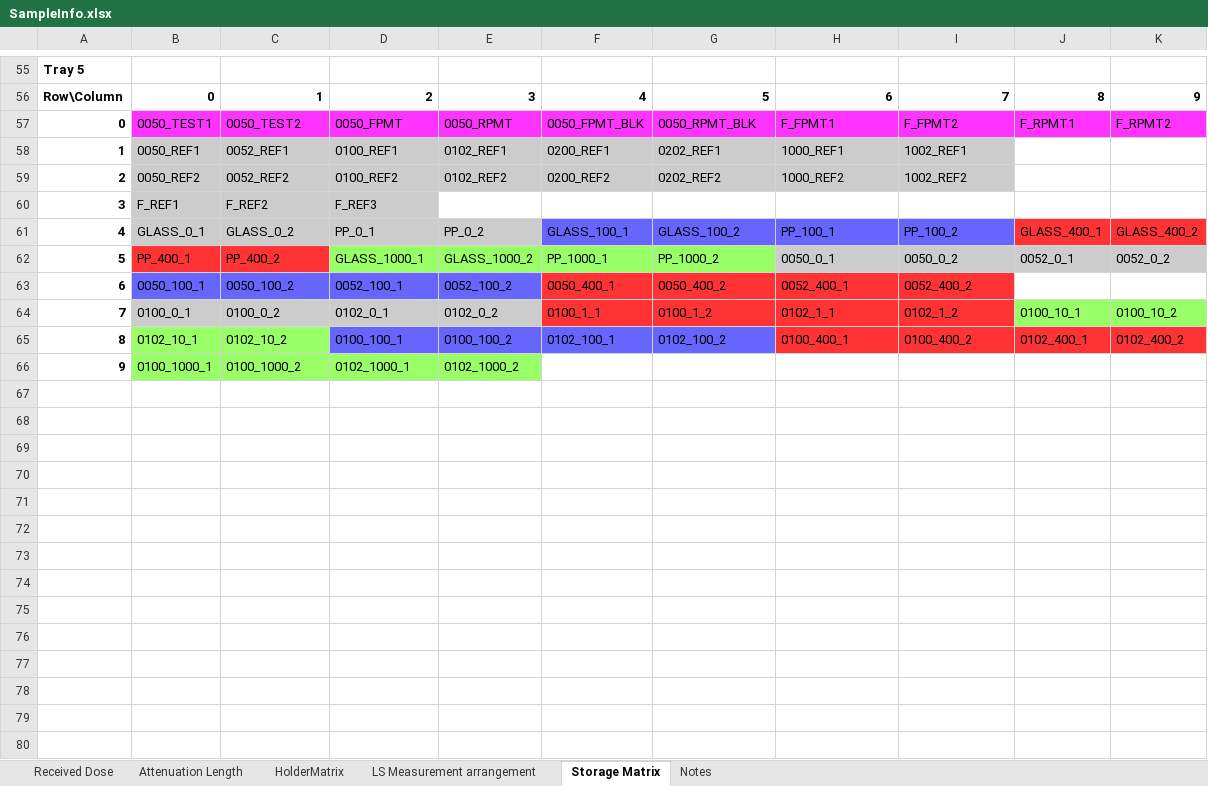
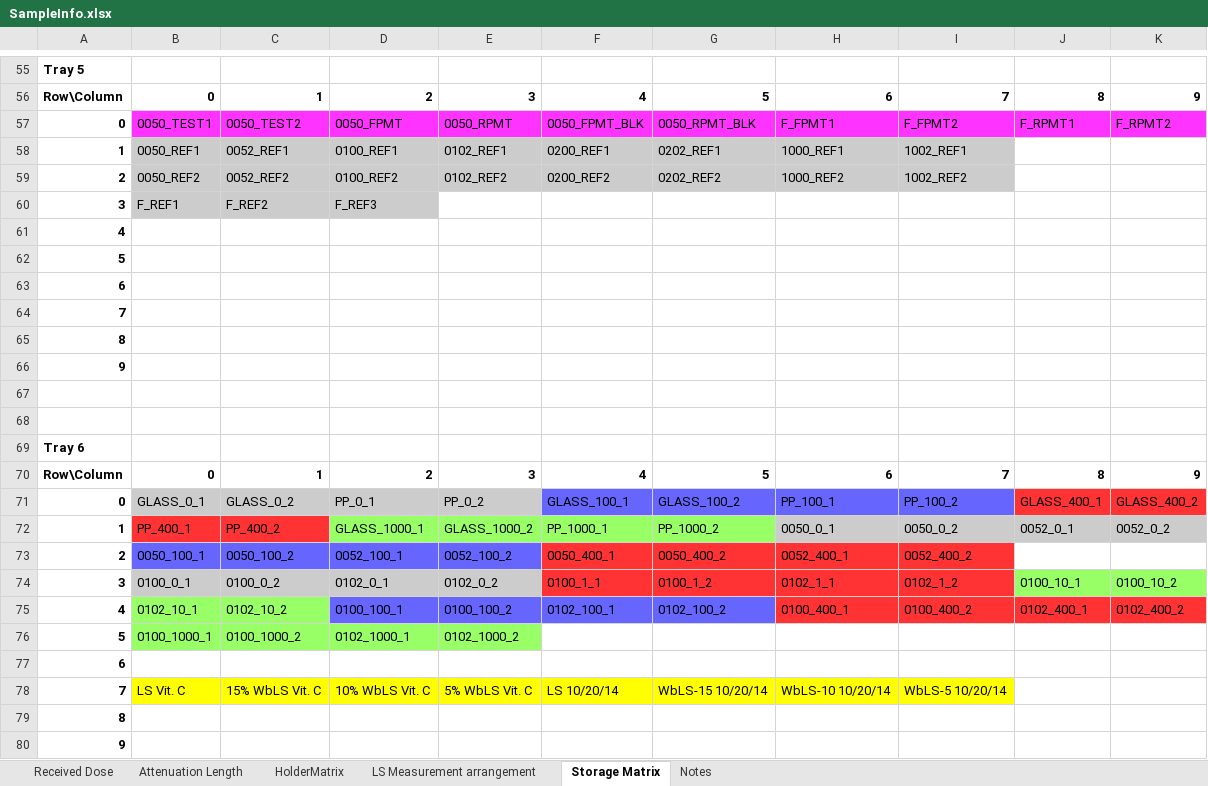
Before and after one commit to lbignell/TechMaturation2014, an Excel workbook: SampleInfo.xlsx, sheet Storage Matrix, drawn as a sheet; only a part is shown, gaps mark what is left out; values as stored, in another font and other column widths than the file's, no borders; addresses are those after the commit; the diff names each change by its address in the sheet, - before the commit and + after, or states it on an @@ line.

```diff
--- a/SampleInfo.xlsx (sheet Storage Matrix)
+++ b/SampleInfo.xlsx (sheet Storage Matrix)
+row 61: 4
+row 62: 5
+row 63: 6
+row 64: 7
+row 65: 8
+row 66: 9
+row 67: (empty)
+row 68: (empty)
+row 69: Tray 6
+row 70: Row\Column | 0 | 1 | 2 | 3 | 4 | 5 | 6 | 7 | 8 | 9
-A71: 4
+A71: 0
-A72: 5
+A72: 1
-A73: 6
+A73: 2
-A74: 7
+A74: 3
-A75: 8
+A75: 4
-A76: 9
+A76: 5
+row 77: 6
+row 78: 7 | LS Vit. C | 15% WbLS Vit. C | 10% WbLS Vit. C | 5% WbLS Vit. C | LS 10/20/14 | WbLS-15 10/20/14 | WbLS-10 10/20/14 | WbLS-5 10/20/14
+row 79: 8
+row 80: 9
```
Also changed, not shown: sheet LS Measurement arrangement, formulas that keep their value, 7 other files.
